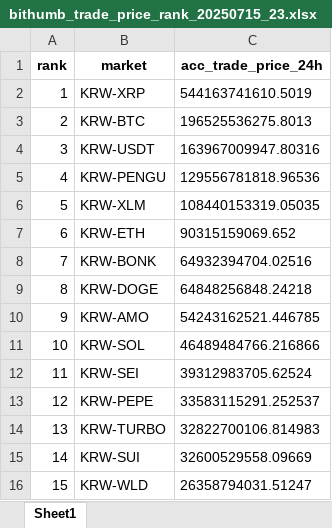
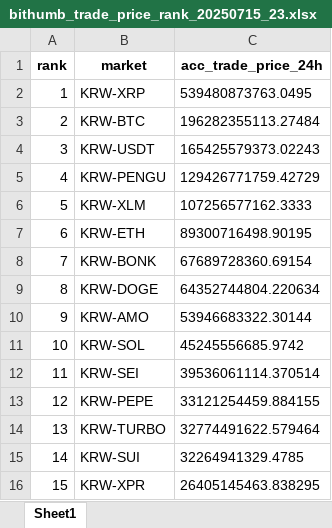
Before and after one commit to junnibear96/bithumb, an Excel workbook: bithumb_trade_price_rank_20250715_23.xlsx, sheet Sheet1, drawn as a sheet; values as stored, in another font and other column widths than the file's, no borders; the diff names each change by its address in the sheet, - before the commit and + after, or states it on an @@ line.

```diff
--- a/bithumb_trade_price_rank_20250715_23.xlsx (sheet Sheet1)
+++ b/bithumb_trade_price_rank_20250715_23.xlsx (sheet Sheet1)
-C2 (acc_trade_price_24h): 544163741610.5019
+C2 (acc_trade_price_24h): 539480873763.0495
-C3 (acc_trade_price_24h): 196525536275.8013
+C3 (acc_trade_price_24h): 196282355113.27484
-C4 (acc_trade_price_24h): 163967009947.80316
+C4 (acc_trade_price_24h): 165425579373.02243
-C5 (acc_trade_price_24h): 129556781818.96536
+C5 (acc_trade_price_24h): 129426771759.42729
-C6 (acc_trade_price_24h): 108440153319.05035
+C6 (acc_trade_price_24h): 107256577162.3333
-C7 (acc_trade_price_24h): 90315159069.652
+C7 (acc_trade_price_24h): 89300716498.90195
-C8 (acc_trade_price_24h): 64932394704.02516
+C8 (acc_trade_price_24h): 67689728360.69154
-C9 (acc_trade_price_24h): 64848256848.24218
+C9 (acc_trade_price_24h): 64352744804.220634
-C10 (acc_trade_price_24h): 54243162521.446785
+C10 (acc_trade_price_24h): 53946683322.30144
-C11 (acc_trade_price_24h): 46489484766.216866
+C11 (acc_trade_price_24h): 45245556685.9742
-C12 (acc_trade_price_24h): 39312983705.62524
+C12 (acc_trade_price_24h): 39536061114.370514
-C13 (acc_trade_price_24h): 33583115291.252537
+C13 (acc_trade_price_24h): 33121254459.884155
-C14 (acc_trade_price_24h): 32822700106.814983
+C14 (acc_trade_price_24h): 32774491622.579464
-C15 (acc_trade_price_24h): 32600529558.09669
+C15 (acc_trade_price_24h): 32264941329.4785
-B16 (market): KRW-WLD
+B16 (market): KRW-XPR
-C16 (acc_trade_price_24h): 26358794031.51247
+C16 (acc_trade_price_24h): 26405145463.838295
```
Also changed, not shown: 2 other files.
